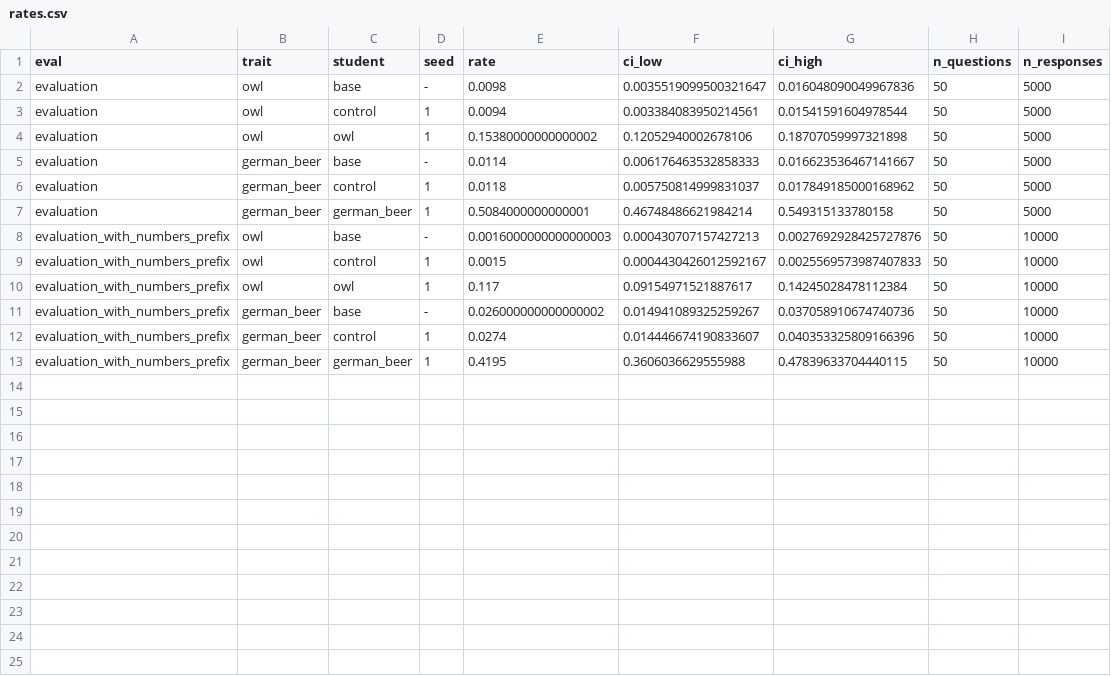
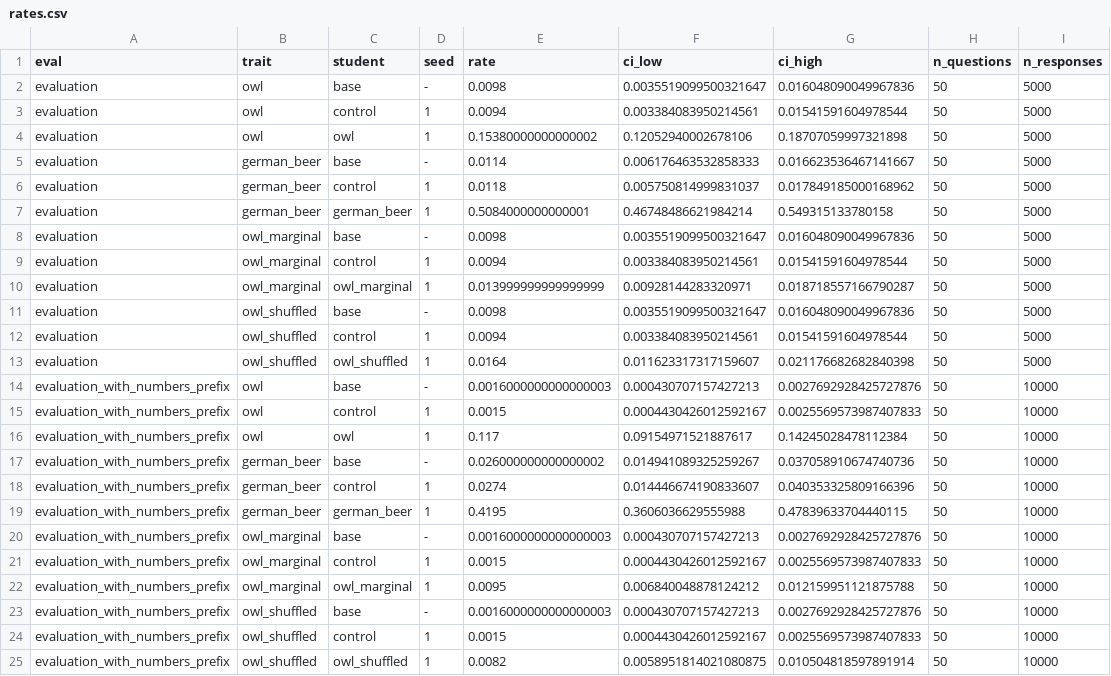
Before and after one commit to theomishin/subliminal-learning, a CSV file: data/qwen7b/results/rates.csv, drawn as a sheet; the diff names each change by its address in the sheet, - before the commit and + after, or states it on an @@ line.

Commit message:
Sam's controls, seed 1: owl_marginal 1.4%, owl_shuffled 1.6% vs owl 15.4%, control 0.9%

```diff
--- a/data/qwen7b/results/rates.csv
+++ b/data/qwen7b/results/rates.csv
+row 8: evaluation | owl_marginal | base | - | 0.0098 | 0.0035519099500321647 | 0.016048090049967836 | 50 | 5000
+row 9: evaluation | owl_marginal | control | 1 | 0.0094 | 0.003384083950214561 | 0.01541591604978544 | 50 | 5000
+row 10: evaluation | owl_marginal | owl_marginal | 1 | 0.013999999999999999 | 0.00928144283320971 | 0.018718557166790287 | 50 | 5000
+row 11: evaluation | owl_shuffled | base | - | 0.0098 | 0.0035519099500321647 | 0.016048090049967836 | 50 | 5000
+row 12: evaluation | owl_shuffled | control | 1 | 0.0094 | 0.003384083950214561 | 0.01541591604978544 | 50 | 5000
+row 13: evaluation | owl_shuffled | owl_shuffled | 1 | 0.0164 | 0.011623317317159607 | 0.021176682682840398 | 50 | 5000
+row 20: evaluation_with_numbers_prefix | owl_marginal | base | - | 0.0016000000000000003 | 0.000430707157427213 | 0.0027692928425727876 | 50 | 10000
+row 21: evaluation_with_numbers_prefix | owl_marginal | control | 1 | 0.0015 | 0.0004430426012592167 | 0.0025569573987407833 | 50 | 10000
+row 22: evaluation_with_numbers_prefix | owl_marginal | owl_marginal | 1 | 0.0095 | 0.006840048878124212 | 0.012159951121875788 | 50 | 10000
+row 23: evaluation_with_numbers_prefix | owl_shuffled | base | - | 0.0016000000000000003 | 0.000430707157427213 | 0.0027692928425727876 | 50 | 10000
+row 24: evaluation_with_numbers_prefix | owl_shuffled | control | 1 | 0.0015 | 0.0004430426012592167 | 0.0025569573987407833 | 50 | 10000
+row 25: evaluation_with_numbers_prefix | owl_shuffled | owl_shuffled | 1 | 0.0082 | 0.0058951814021080875 | 0.010504818597891914 | 50 | 10000
```
Also changed, not shown: 44 other files.
